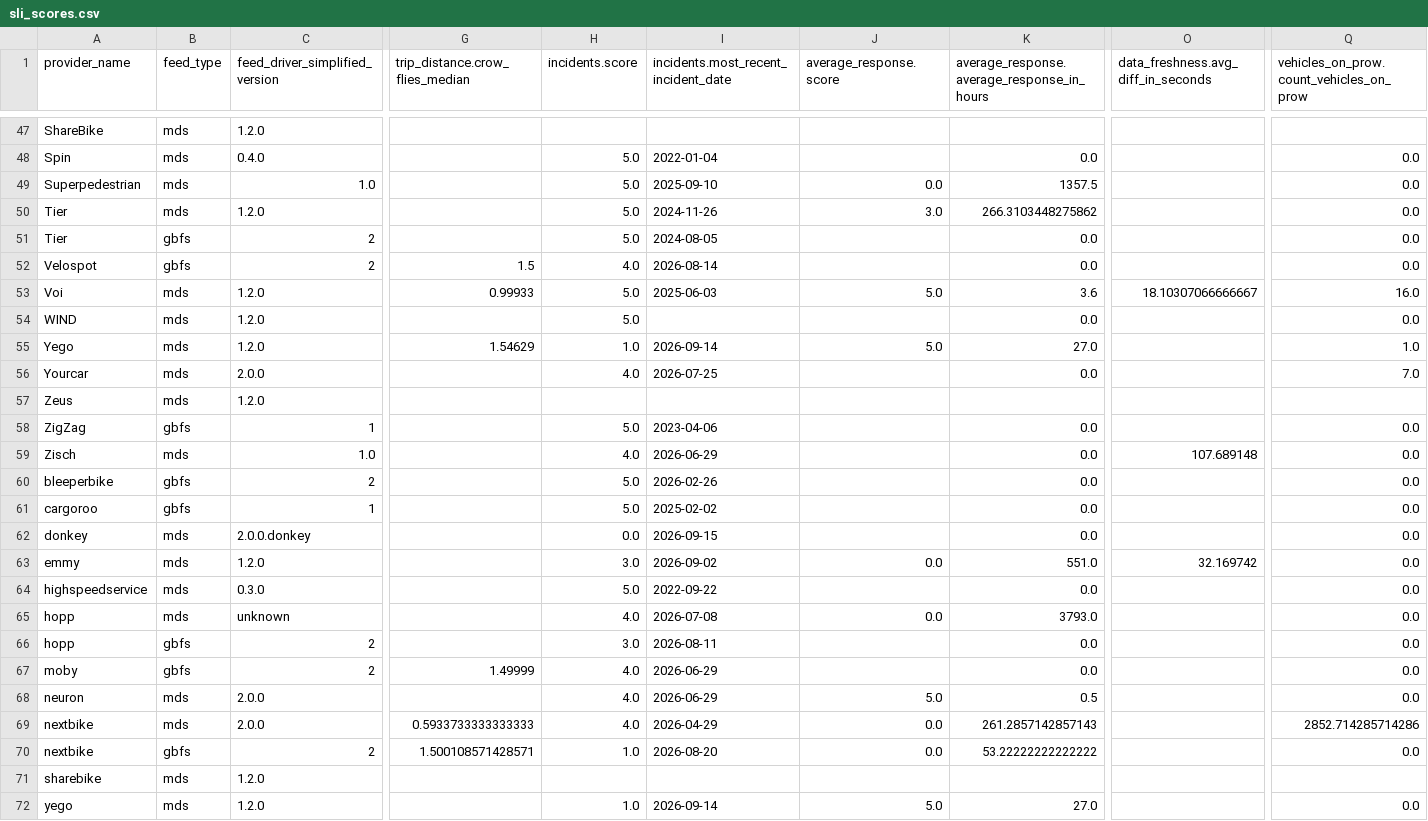
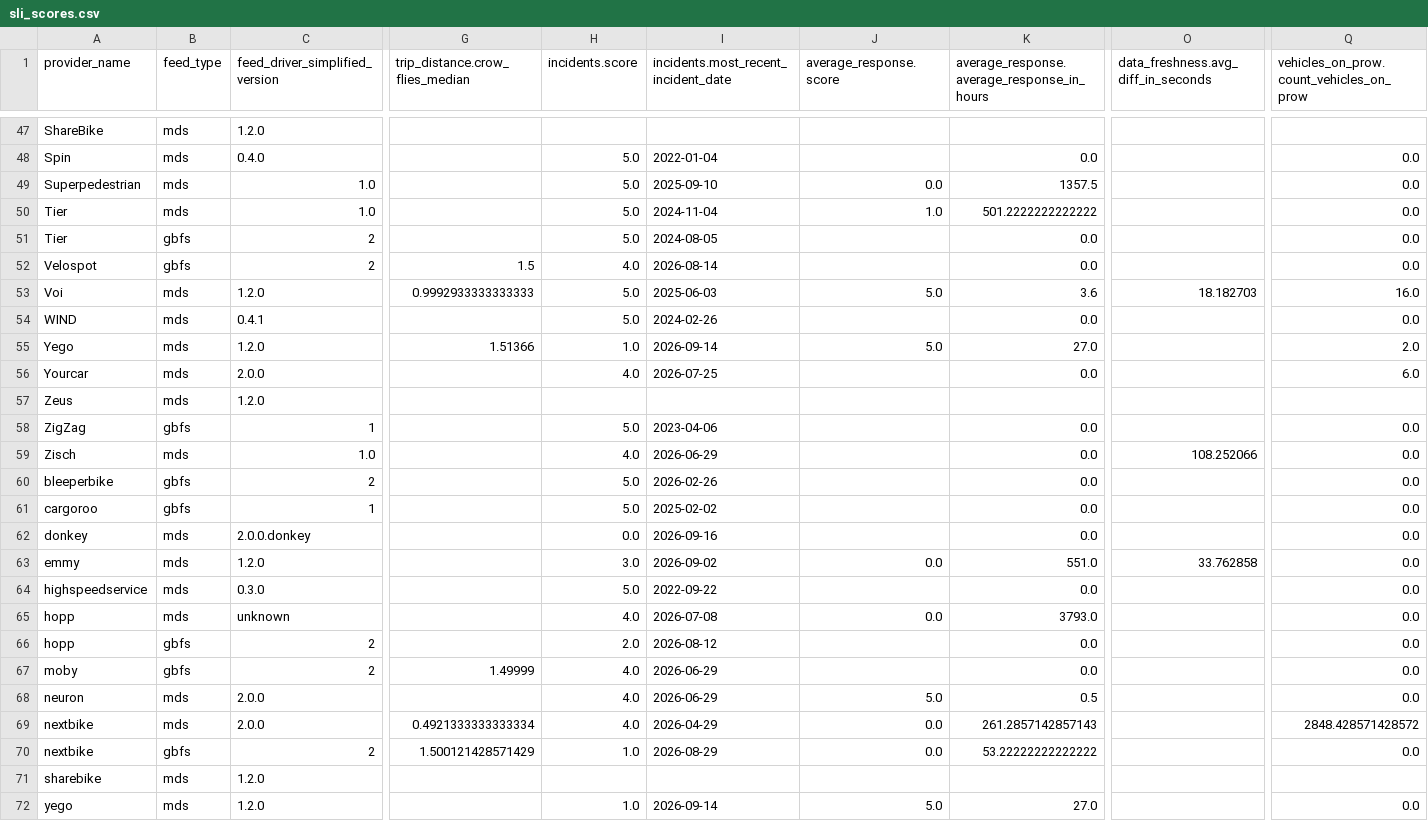
Before and after one commit to vianova-io/sli_feeds, a CSV file: sli_scores.csv, drawn as a sheet; only a part is shown, gaps mark what is left out; the diff covers the shown part only; the diff names each change by its address in the sheet, - before the commit and + after, or states it on an @@ line.

Commit message:
feat: new version of feeds SLI

```diff
--- a/sli_scores.csv
+++ b/sli_scores.csv
-C50 (feed_driver_simplified_version): 1.2.0
+C50 (feed_driver_simplified_version): 1.0
-I50: 2024-11-26
+I50: 2024-11-04
-J50 (average_response.score): 3.0
+J50 (average_response.score): 1.0
-K50: 266.3103448275862
+K50: 501.2222222222222
-G53 (trip_distance.crow_flies_median): 0.99933
+G53 (trip_distance.crow_flies_median): 0.9992933333333333
-O53: 18.10307066666667
+O53: 18.182703
-C54 (feed_driver_simplified_version): 1.2.0
+C54 (feed_driver_simplified_version): 0.4.1
-I54: (empty)
+I54: 2024-02-26
-G55 (trip_distance.crow_flies_median): 1.54629
+G55 (trip_distance.crow_flies_median): 1.51366
-Q55: 1.0
+Q55: 2.0
-Q56: 7.0
+Q56: 6.0
-O59: 107.689148
+O59: 108.252066
-I62: 2026-09-15
+I62: 2026-09-16
-O63: 32.169742
+O63: 33.762858
-H66 (incidents.score): 3.0
+H66 (incidents.score): 2.0
-I66: 2026-08-11
+I66: 2026-08-12
-G69 (trip_distance.crow_flies_median): 0.5933733333333333
+G69 (trip_distance.crow_flies_median): 0.4921333333333334
-Q69: 2852.714285714286
+Q69: 2848.428571428572
-G70 (trip_distance.crow_flies_median): 1.500108571428571
+G70 (trip_distance.crow_flies_median): 1.500121428571429
-I70: 2026-08-20
+I70: 2026-08-29
```
Also changed, not shown: 78 edited cells elsewhere in this file, 1 other file.
